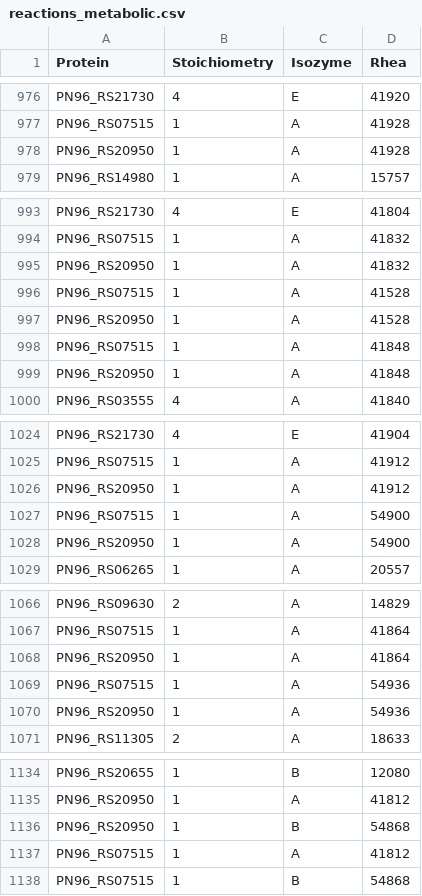
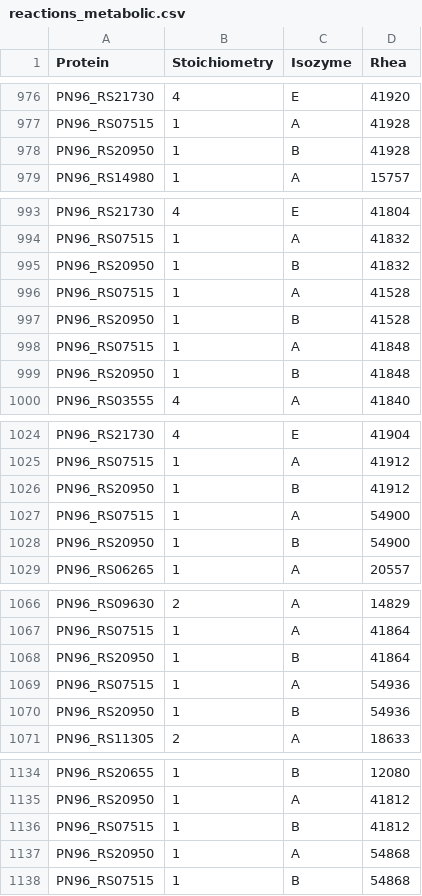
Before and after one commit to stelmo/VibrioNatriegens, a CSV file: data/model/reactions_metabolic.csv, drawn as a sheet; only a part is shown, gaps mark what is left out; the diff covers the shown part only.

Commit message:
update FA GRRs

```diff
--- a/data/model/reactions_metabolic.csv
+++ b/data/model/reactions_metabolic.csv
@@ -977,3 +977,3 @@ PN96_RS21730,4,E,41920
 PN96_RS07515,1,A,41928
-PN96_RS20950,1,A,41928
+PN96_RS20950,1,B,41928
 PN96_RS14980,1,A,15757
@@ -994,7 +994,7 @@ PN96_RS21730,4,E,41804
 PN96_RS07515,1,A,41832
-PN96_RS20950,1,A,41832
+PN96_RS20950,1,B,41832
 PN96_RS07515,1,A,41528
-PN96_RS20950,1,A,41528
+PN96_RS20950,1,B,41528
 PN96_RS07515,1,A,41848
-PN96_RS20950,1,A,41848
+PN96_RS20950,1,B,41848
 PN96_RS03555,4,A,41840
@@ -1025,5 +1025,5 @@ PN96_RS21730,4,E,41904
 PN96_RS07515,1,A,41912
-PN96_RS20950,1,A,41912
+PN96_RS20950,1,B,41912
 PN96_RS07515,1,A,54900
-PN96_RS20950,1,A,54900
+PN96_RS20950,1,B,54900
 PN96_RS06265,1,A,20557
@@ -1067,5 +1067,5 @@ PN96_RS09630,2,A,14829
 PN96_RS07515,1,A,41864
-PN96_RS20950,1,A,41864
+PN96_RS20950,1,B,41864
 PN96_RS07515,1,A,54936
-PN96_RS20950,1,A,54936
+PN96_RS20950,1,B,54936
 PN96_RS11305,2,A,18633
@@ -1135,4 +1135,4 @@ PN96_RS20655,1,B,12080
 PN96_RS20950,1,A,41812
-PN96_RS20950,1,B,54868
-PN96_RS07515,1,A,41812
+PN96_RS07515,1,B,41812
+PN96_RS20950,1,A,54868
 PN96_RS07515,1,B,54868
```
Also changed, not shown: 2 edited cells elsewhere in this file.
